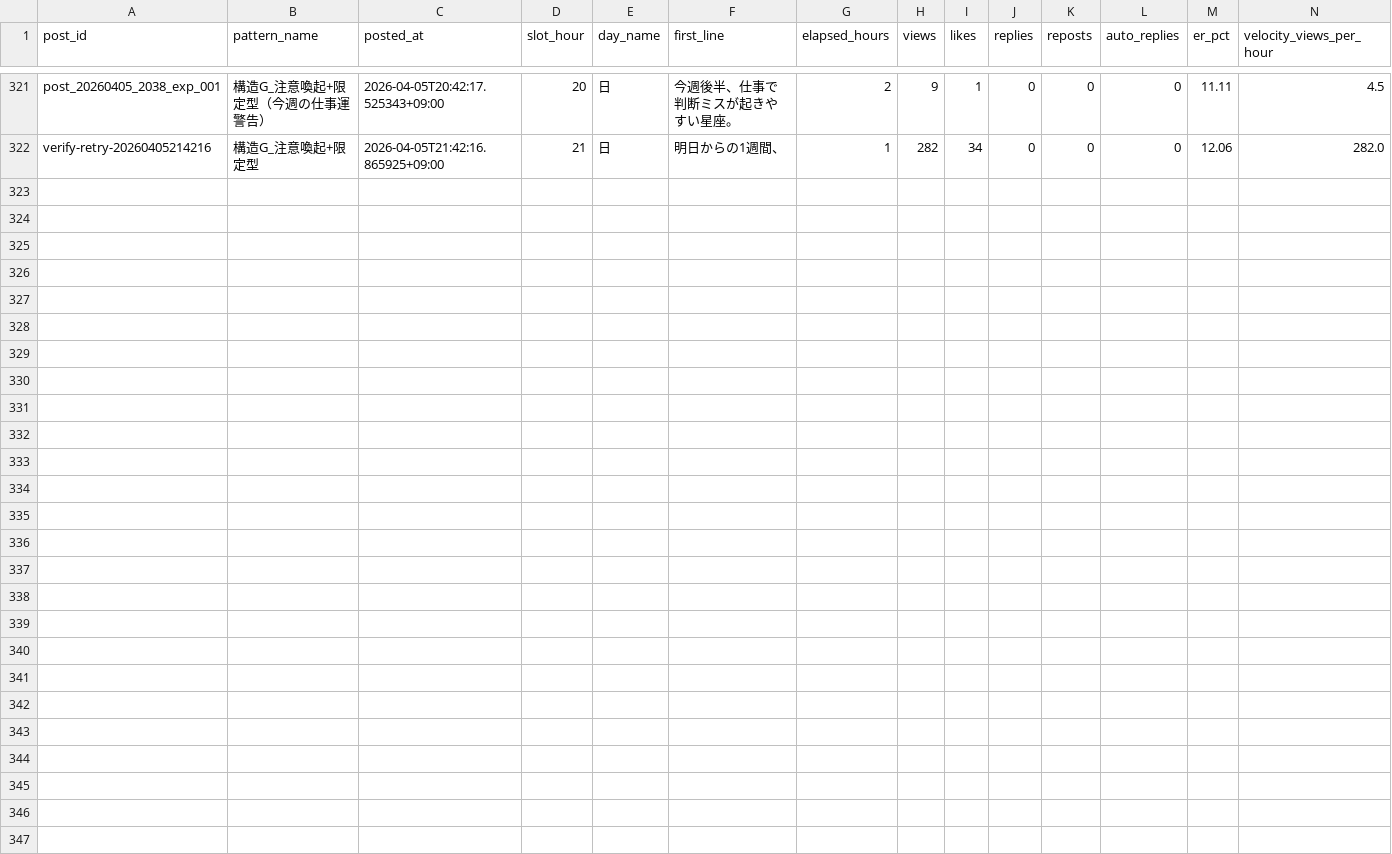
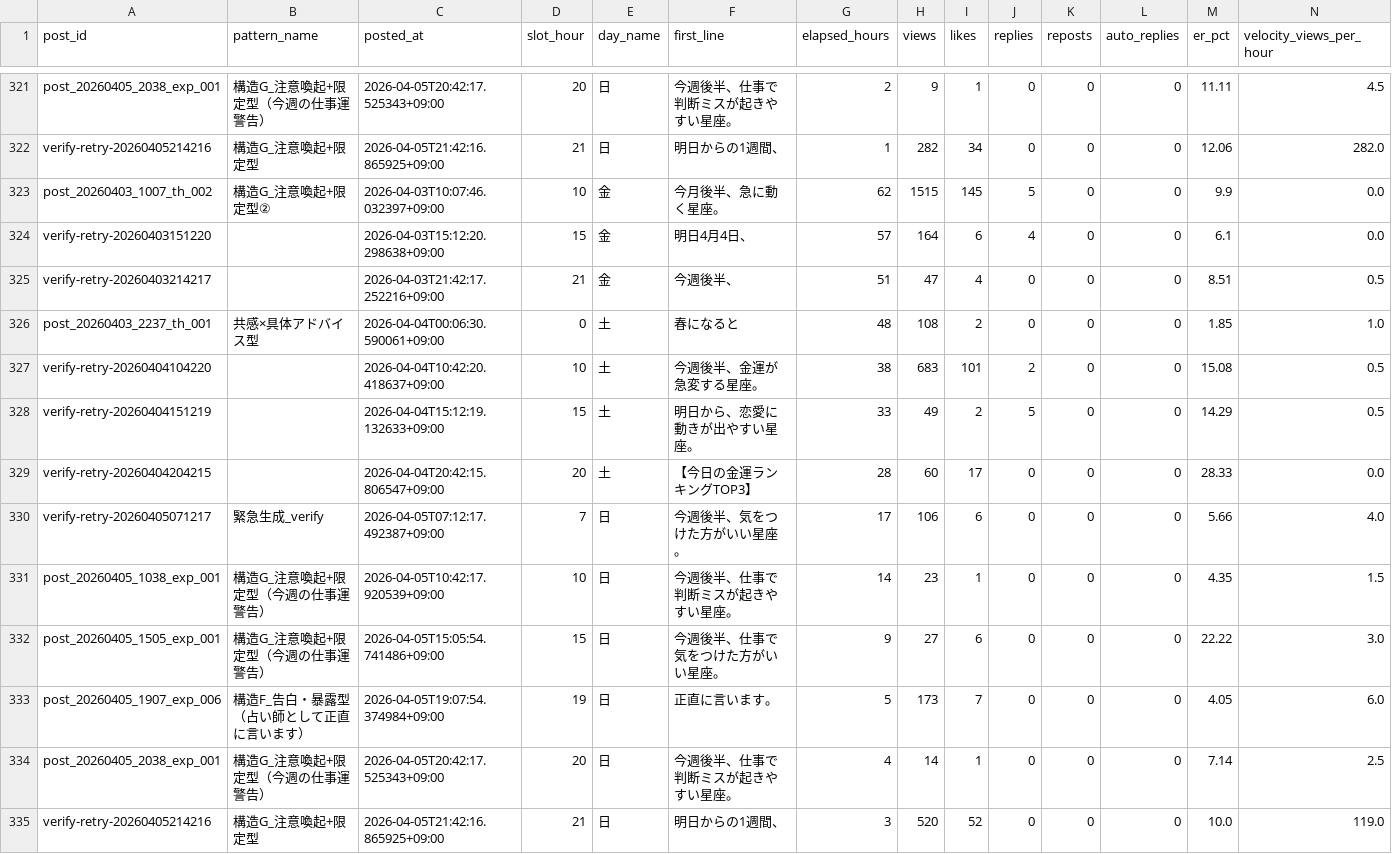
Before and after one commit to fkgyou2019/yozora-uranai-bot, a CSV file: state/reports/growth-2026-04.csv, drawn as a sheet; only a part is shown, gaps mark what is left out; rows hold the shown columns only; the diff names each change by its address in the sheet, - before the commit and + after, or states it on an @@ line.

```diff
--- a/state/reports/growth-2026-04.csv
+++ b/state/reports/growth-2026-04.csv
+row 323: post_20260403_1007_th_002 | 構造G_注意喚起+限定型② | 2026-04-03T10:07:46.032397+09:00 | 10 | 金 | 今月後半、急に動く星座。 | 62 | 1515 | 145 | 5 | 0 | 0 | 9.9 | 0.0
+row 324: verify-retry-20260403151220 |  | 2026-04-03T15:12:20.298638+09:00 | 15 | 金 | 明日4月4日、 | 57 | 164 | 6 | 4 | 0 | 0 | 6.1 | 0.0
+row 325: verify-retry-20260403214217 |  | 2026-04-03T21:42:17.252216+09:00 | 21 | 金 | 今週後半、 | 51 | 47 | 4 | 0 | 0 | 0 | 8.51 | 0.5
+row 326: post_20260403_2237_th_001 | 共感×具体アドバイス型 | 2026-04-04T00:06:30.590061+09:00 | 0 | 土 | 春になると | 48 | 108 | 2 | 0 | 0 | 0 | 1.85 | 1.0
+row 327: verify-retry-20260404104220 |  | 2026-04-04T10:42:20.418637+09:00 | 10 | 土 | 今週後半、金運が急変する星座。 | 38 | 683 | 101 | 2 | 0 | 0 | 15.08 | 0.5
+row 328: verify-retry-20260404151219 |  | 2026-04-04T15:12:19.132633+09:00 | 15 | 土 | 明日から、恋愛に動きが出やすい星座。 | 33 | 49 | 2 | 5 | 0 | 0 | 14.29 | 0.5
+row 329: verify-retry-20260404204215 |  | 2026-04-04T20:42:15.806547+09:00 | 20 | 土 | 【今日の金運ランキングTOP3】 | 28 | 60 | 17 | 0 | 0 | 0 | 28.33 | 0.0
+row 330: verify-retry-20260405071217 | 緊急生成_verify | 2026-04-05T07:12:17.492387+09:00 | 7 | 日 | 今週後半、気をつけた方がいい星座。 | 17 | 106 | 6 | 0 | 0 | 0 | 5.66 | 4.0
+row 331: post_20260405_1038_exp_001 | 構造G_注意喚起+限定型（今週の仕事運警告） | 2026-04-05T10:42:17.920539+09:00 | 10 | 日 | 今週後半、仕事で判断ミスが起きやすい星座。 | 14 | 23 | 1 | 0 | 0 | 0 | 4.35 | 1.5
+row 332: post_20260405_1505_exp_001 | 構造G_注意喚起+限定型（今週の仕事運警告） | 2026-04-05T15:05:54.741486+09:00 | 15 | 日 | 今週後半、仕事で気をつけた方がいい星座。 | 9 | 27 | 6 | 0 | 0 | 0 | 22.22 | 3.0
+row 333: post_20260405_1907_exp_006 | 構造F_告白・暴露型（占い師として正直に言います） | 2026-04-05T19:07:54.374984+09:00 | 19 | 日 | 正直に言います。 | 5 | 173 | 7 | 0 | 0 | 0 | 4.05 | 6.0
+row 334: post_20260405_2038_exp_001 | 構造G_注意喚起+限定型（今週の仕事運警告） | 2026-04-05T20:42:17.525343+09:00 | 20 | 日 | 今週後半、仕事で判断ミスが起きやすい星座。 | 4 | 14 | 1 | 0 | 0 | 0 | 7.14 | 2.5
+row 335: verify-retry-20260405214216 | 構造G_注意喚起+限定型 | 2026-04-05T21:42:16.865925+09:00 | 21 | 日 | 明日からの1週間、 | 3 | 520 | 52 | 0 | 0 | 0 | 10.0 | 119.0
```
Also changed, not shown: 2 other files.
